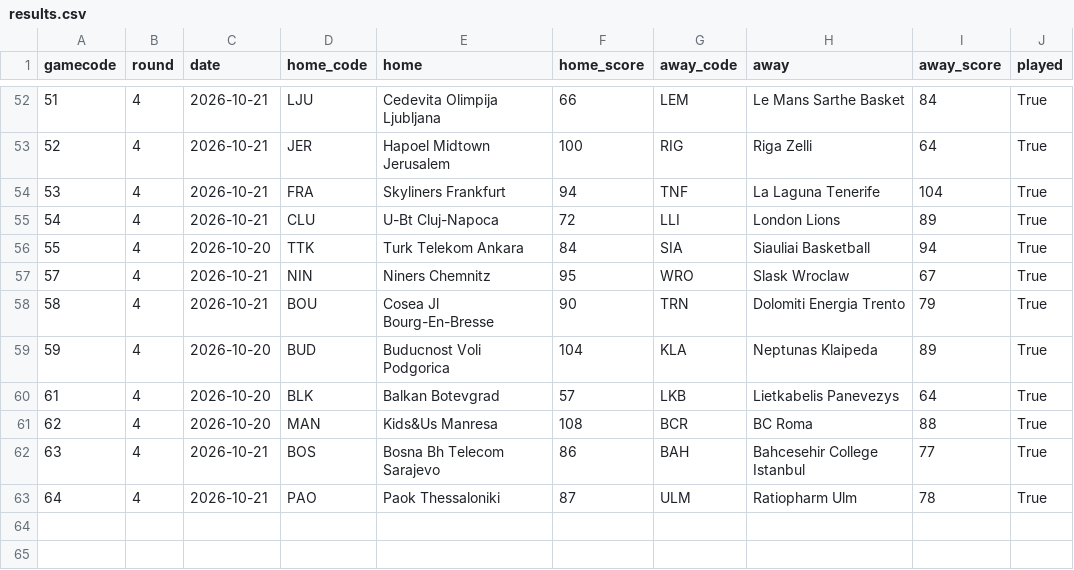
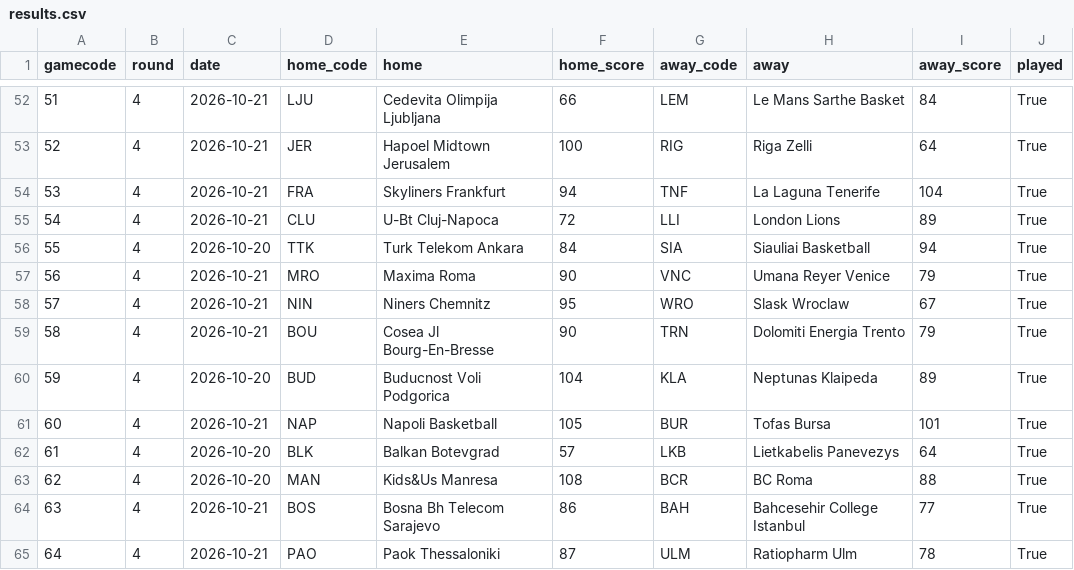
Before and after one commit to martinig94/bc-roma-2627-analysis, a CSV file: data/eurocup/results.csv, drawn as a sheet; only a part is shown, gaps mark what is left out; the diff names each change by its address in the sheet, - before the commit and + after, or states it on an @@ line.

```diff
--- a/data/eurocup/results.csv
+++ b/data/eurocup/results.csv
+row 57: 56 | 4 | 2026-10-21 | MRO | Maxima Roma | 90 | VNC | Umana Reyer Venice | 79 | True
+row 61: 60 | 4 | 2026-10-21 | NAP | Napoli Basketball | 105 | BUR | Tofas Bursa | 101 | True
```
Also changed, not shown: 2 other files.
